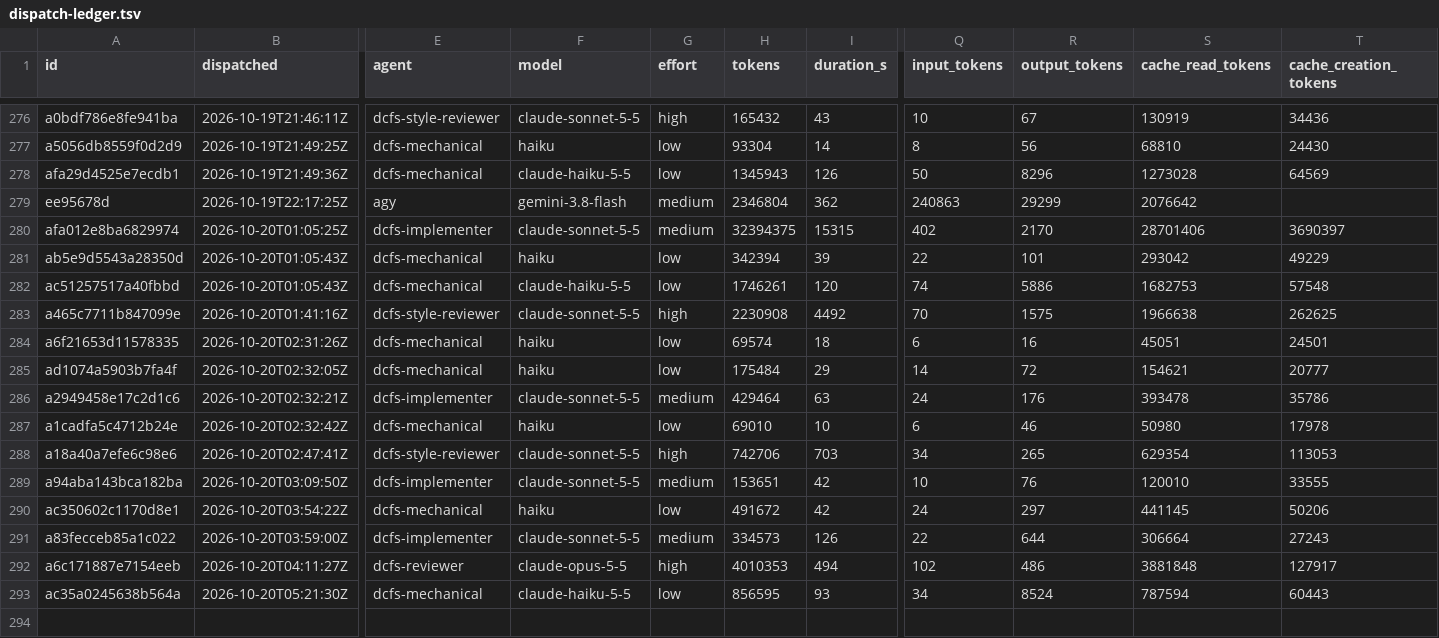
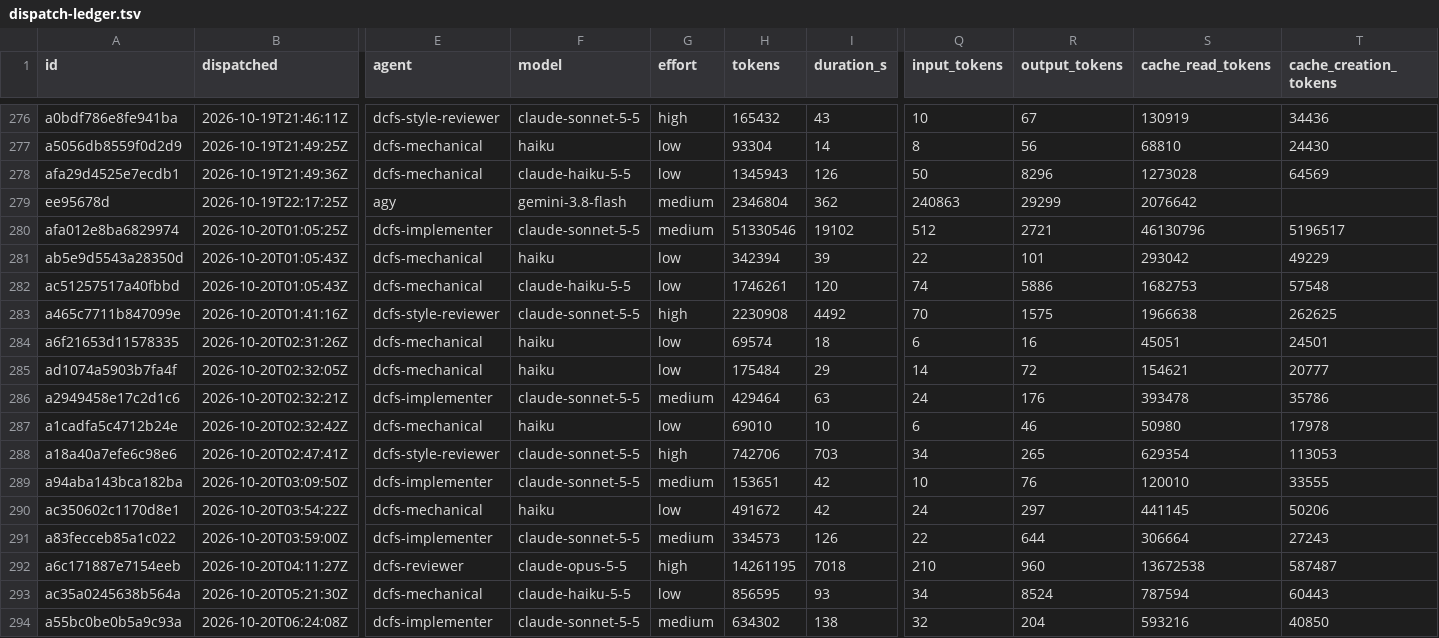
Before and after one commit to eatnumber1/dircachefs, a TSV file: docs/plan/dispatch-ledger.tsv, drawn as a sheet; only a part is shown, gaps mark what is left out; rows hold the shown columns only; the diff names each change by its address in the sheet, - before the commit and + after, or states it on an @@ line.

```diff
--- a/docs/plan/dispatch-ledger.tsv
+++ b/docs/plan/dispatch-ledger.tsv
-H280 (tokens): 32394375
+H280 (tokens): 51330546
-I280 (duration_s): 15315
+I280 (duration_s): 19102
-Q280 (input_tokens): 402
+Q280 (input_tokens): 512
-R280 (output_tokens): 2170
+R280 (output_tokens): 2721
-S280 (cache_read_tokens): 28701406
+S280 (cache_read_tokens): 46130796
-T280 (cache_creation_tokens): 3690397
+T280 (cache_creation_tokens): 5196517
-H292 (tokens): 4010353
+H292 (tokens): 14261195
-I292 (duration_s): 494
+I292 (duration_s): 7018
-Q292 (input_tokens): 102
+Q292 (input_tokens): 210
-R292 (output_tokens): 486
+R292 (output_tokens): 960
-S292 (cache_read_tokens): 3881848
+S292 (cache_read_tokens): 13672538
-T292 (cache_creation_tokens): 127917
+T292 (cache_creation_tokens): 587487
+row 294: a55bc0be0b5a9c93a | 2026-10-20T06:24:08Z | dcfs-implementer | claude-sonnet-5-5 | medium | 634302 | 138 | 32 | 204 | 593216 | 40850
```
